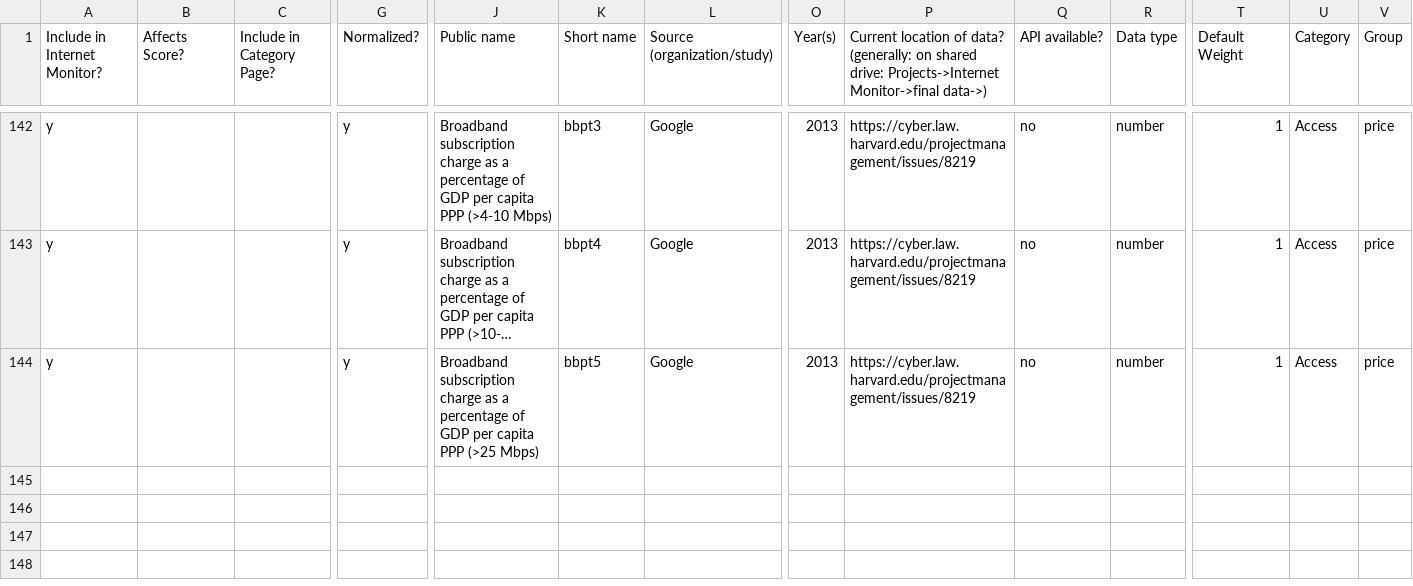
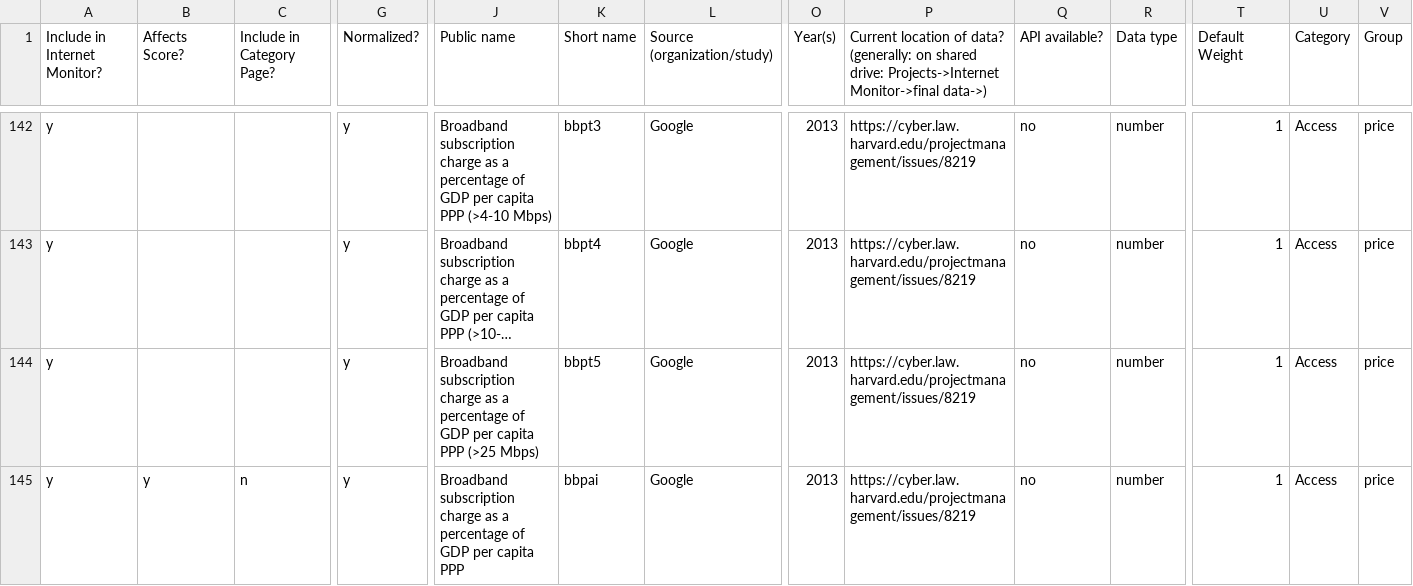
Before and after one commit to berkmancenter/internet_monitor, a CSV file: db/sources.csv, drawn as a sheet; only a part is shown, gaps mark what is left out; long unchanged cells end in …; rows hold the shown columns only; the diff names each change by its address in the sheet, - before the commit and + after, or states it on an @@ line.

Commit message:
#8219 - add aggregate index source

```diff
--- a/db/sources.csv
+++ b/db/sources.csv
+row 145: y | y | n | y | Broadband subscription charge as a percentage of GDP per capita PPP | bbpai | Google | 2013 | https://cyber.law.harvard.edu/projectmanagement/issues/8219 | no | number | 1 | Access | price
```
Also changed, not shown: 1 other file.
